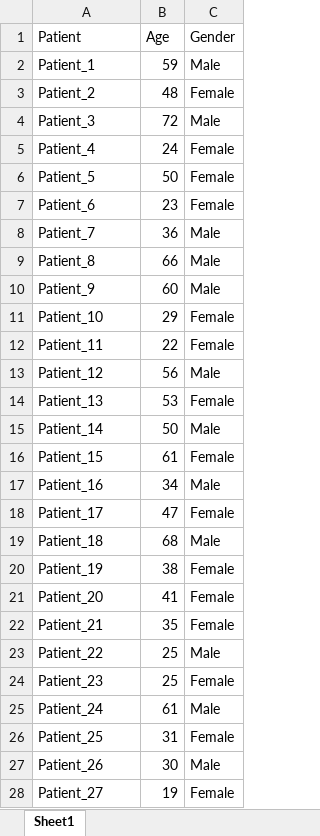
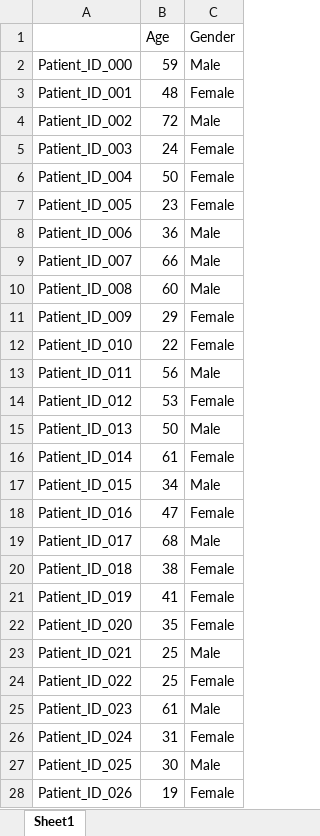
Before and after one commit to Timo4D/hands-on-data, an Excel workbook: Table_diabetes_metadata.xlsx, sheet Sheet1, drawn as a sheet; only a part is shown; values as stored, in another font and other column widths than the file's, no borders; the diff covers the shown part only; the diff names each change by its address in the sheet, - before the commit and + after, or states it on an @@ line.

```diff
--- a/Table_diabetes_metadata.xlsx (sheet Sheet1)
+++ b/Table_diabetes_metadata.xlsx (sheet Sheet1)
-A1: Patient
+A1: (empty)
-A2: Patient_1
+A2: Patient_ID_000
-A3: Patient_2
+A3: Patient_ID_001
-A4: Patient_3
+A4: Patient_ID_002
-A5: Patient_4
+A5: Patient_ID_003
-A6: Patient_5
+A6: Patient_ID_004
-A7: Patient_6
+A7: Patient_ID_005
-A8: Patient_7
+A8: Patient_ID_006
-A9: Patient_8
+A9: Patient_ID_007
-A10: Patient_9
+A10: Patient_ID_008
-A11: Patient_10
+A11: Patient_ID_009
-A12: Patient_11
+A12: Patient_ID_010
-A13: Patient_12
+A13: Patient_ID_011
-A14: Patient_13
+A14: Patient_ID_012
-A15: Patient_14
+A15: Patient_ID_013
-A16: Patient_15
+A16: Patient_ID_014
-A17: Patient_16
+A17: Patient_ID_015
-A18: Patient_17
+A18: Patient_ID_016
-A19: Patient_18
+A19: Patient_ID_017
-A20: Patient_19
+A20: Patient_ID_018
-A21: Patient_20
+A21: Patient_ID_019
-A22: Patient_21
+A22: Patient_ID_020
-A23: Patient_22
+A23: Patient_ID_021
-A24: Patient_23
+A24: Patient_ID_022
-A25: Patient_24
+A25: Patient_ID_023
-A26: Patient_25
+A26: Patient_ID_024
-A27: Patient_26
+A27: Patient_ID_025
-A28: Patient_27
+A28: Patient_ID_026
```
Also changed, not shown: 415 edited cells elsewhere in this sheet, df_diabetes_features.xlsx, 1 other file.
